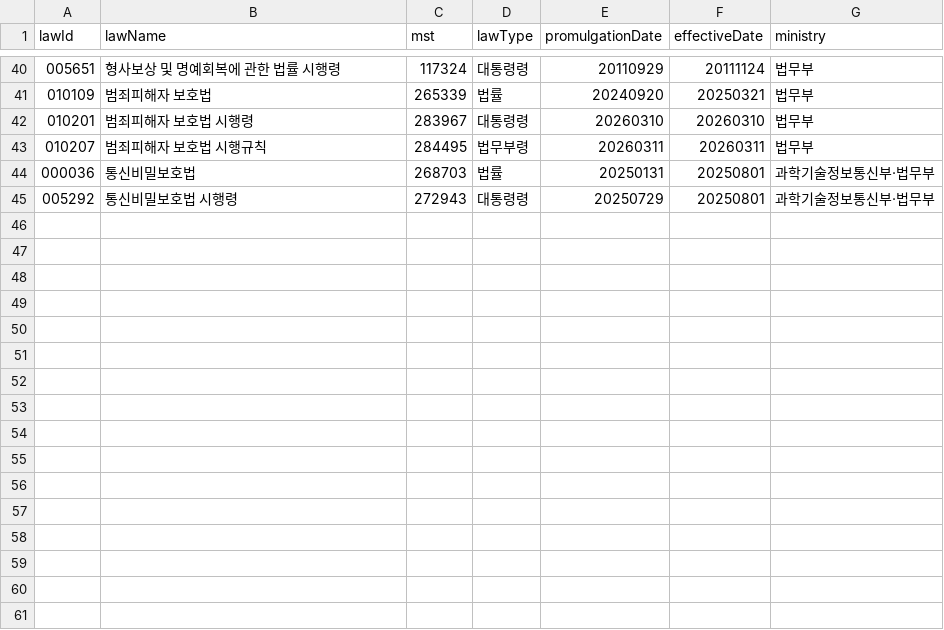
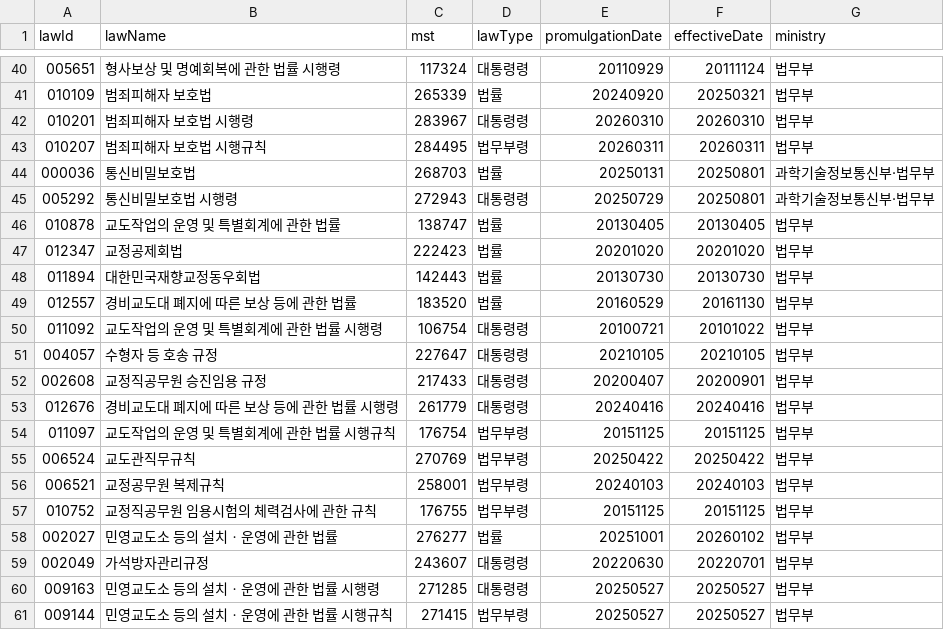
Before and after one commit to twolinecloud/data_external-collector-4ezsdzbtld, a CSV file: src/main/resources/moleg-criminal-laws.csv, drawn as a sheet; only a part is shown, gaps mark what is left out; the diff names each change by its address in the sheet, - before the commit and + after, or states it on an @@ line.

```diff
--- a/src/main/resources/moleg-criminal-laws.csv
+++ b/src/main/resources/moleg-criminal-laws.csv
+row 46: 010878 | 교도작업의 운영 및 특별회계에 관한 법률 | 138747 | 법률 | 20130405 | 20130405 | 법무부
+row 47: 012347 | 교정공제회법 | 222423 | 법률 | 20201020 | 20201020 | 법무부
+row 48: 011894 | 대한민국재향교정동우회법 | 142443 | 법률 | 20130730 | 20130730 | 법무부
+row 49: 012557 | 경비교도대 폐지에 따른 보상 등에 관한 법률 | 183520 | 법률 | 20160529 | 20161130 | 법무부
+row 50: 011092 | 교도작업의 운영 및 특별회계에 관한 법률 시행령 | 106754 | 대통령령 | 20100721 | 20101022 | 법무부
+row 51: 004057 | 수형자 등 호송 규정 | 227647 | 대통령령 | 20210105 | 20210105 | 법무부
+row 52: 002608 | 교정직공무원 승진임용 규정 | 217433 | 대통령령 | 20200407 | 20200901 | 법무부
+row 53: 012676 | 경비교도대 폐지에 따른 보상 등에 관한 법률 시행령 | 261779 | 대통령령 | 20240416 | 20240416 | 법무부
+row 54: 011097 | 교도작업의 운영 및 특별회계에 관한 법률 시행규칙 | 176754 | 법무부령 | 20151125 | 20151125 | 법무부
+row 55: 006524 | 교도관직무규칙 | 270769 | 법무부령 | 20250422 | 20250422 | 법무부
+row 56: 006521 | 교정공무원 복제규칙 | 258001 | 법무부령 | 20240103 | 20240103 | 법무부
+row 57: 010752 | 교정직공무원 임용시험의 체력검사에 관한 규칙 | 176755 | 법무부령 | 20151125 | 20151125 | 법무부
+row 58: 002027 | 민영교도소 등의 설치ㆍ운영에 관한 법률 | 276277 | 법률 | 20251001 | 20260102 | 법무부
+row 59: 002049 | 가석방자관리규정 | 243607 | 대통령령 | 20220630 | 20220701 | 법무부
+row 60: 009163 | 민영교도소 등의 설치ㆍ운영에 관한 법률 시행령 | 271285 | 대통령령 | 20250527 | 20250527 | 법무부
+row 61: 009144 | 민영교도소 등의 설치ㆍ운영에 관한 법률 시행규칙 | 271415 | 법무부령 | 20250527 | 20250527 | 법무부
```
Also changed, not shown: 5 other files.
